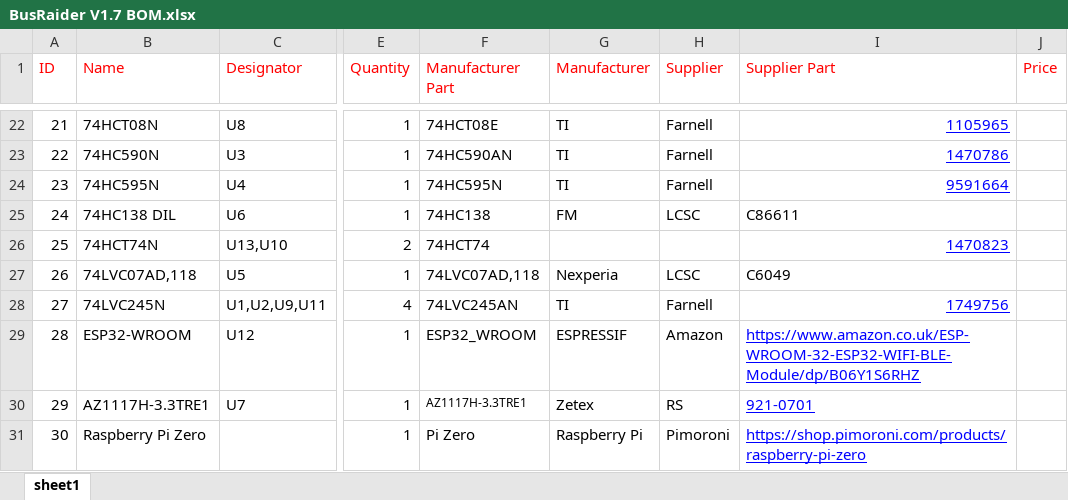
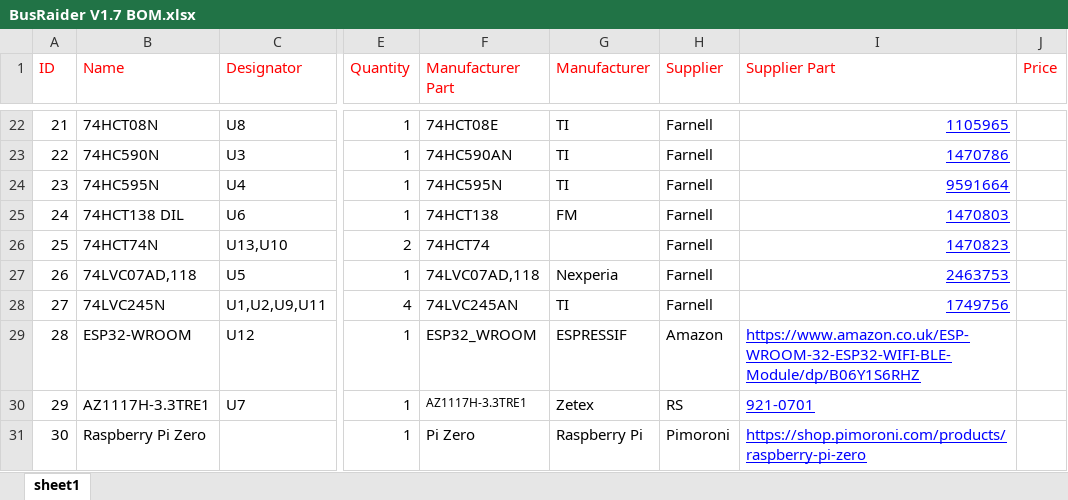
Before and after one commit to robdobsn/BusRaider, an Excel workbook: PCB/V1-7/BusRaider V1.7 BOM.xlsx, sheet sheet1, drawn as a sheet; only a part is shown, gaps mark what is left out; values as stored, in another font and other column widths than the file's, no borders; the diff names each change by its address in the sheet, - before the commit and + after, or states it on an @@ line.

```diff
--- a/PCB/V1-7/BusRaider V1.7 BOM.xlsx (sheet sheet1)
+++ b/PCB/V1-7/BusRaider V1.7 BOM.xlsx (sheet sheet1)
-B25 (Name): 74HC138 DIL
+B25 (Name): 74HCT138 DIL
-F25 (Manufacturer Part): 74HC138
+F25 (Manufacturer Part): 74HCT138
-H25 (Supplier): LCSC
+H25 (Supplier): Farnell
-I25 (Supplier Part): C86611
+I25 (Supplier Part): 1470803
@@ I25 underline: off → on, text colour: black → #0000FF @@
-H26 (Supplier): (empty)
+H26 (Supplier): Farnell
-H27 (Supplier): LCSC
+H27 (Supplier): Farnell
-I27 (Supplier Part): C6049
+I27 (Supplier Part): 2463753
@@ I27 underline: off → on, text colour: black → #0000FF @@
```
Also changed, not shown: 52 other files.
